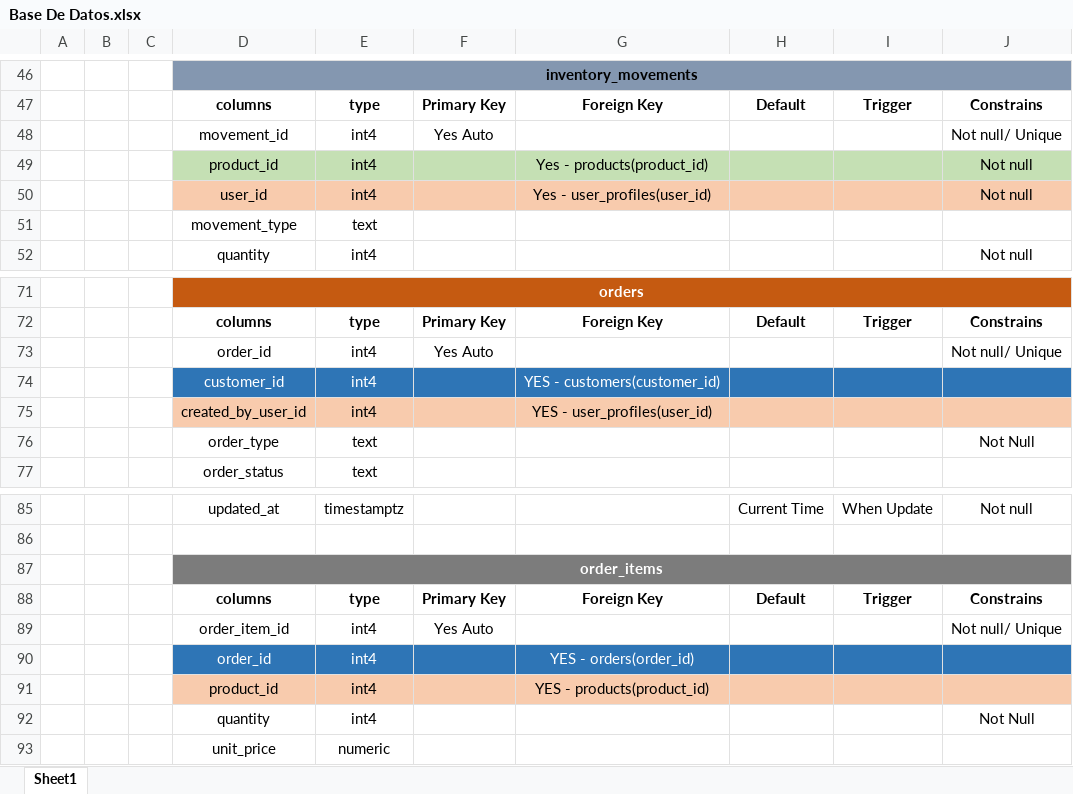
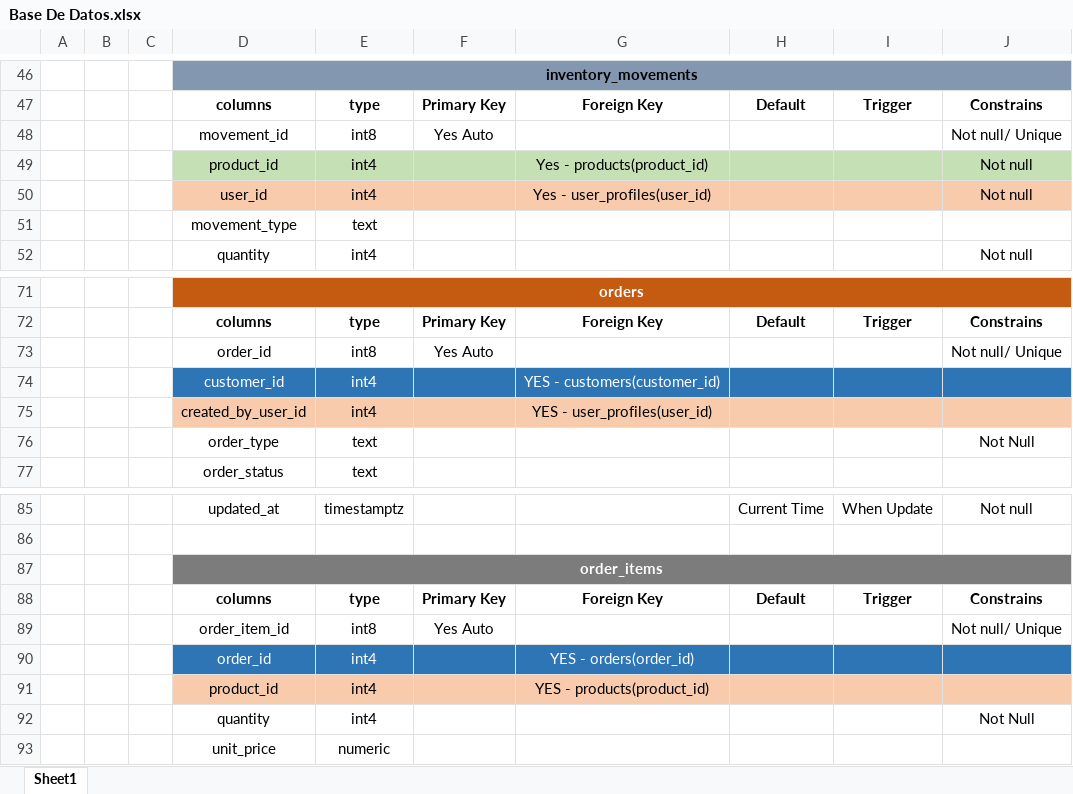
Before and after one commit to Cheryzada02/Reto-3-Grupo-J, an Excel workbook: Planificacion/Base De Datos.xlsx, sheet Sheet1, drawn as a sheet; only a part is shown, gaps mark what is left out; values as stored, in another font and other column widths than the file's, no borders; the diff names each change by its address in the sheet, - before the commit and + after, or states it on an @@ line.

```diff
--- a/Planificacion/Base De Datos.xlsx (sheet Sheet1)
+++ b/Planificacion/Base De Datos.xlsx (sheet Sheet1)
-E48: int4
+E48: int8
-E73: int4
+E73: int8
-E89: int4
+E89: int8
```
Also changed, not shown: 11 other files.
